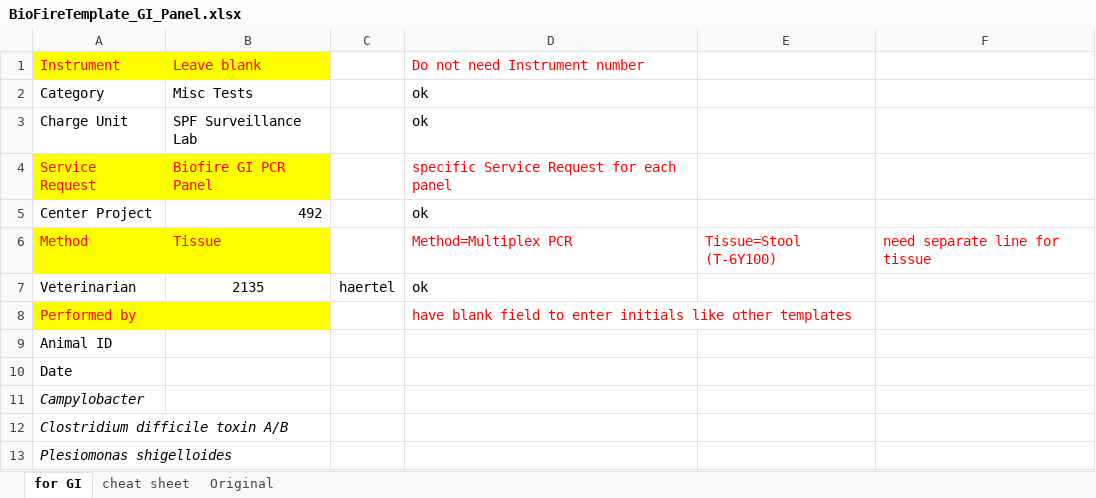
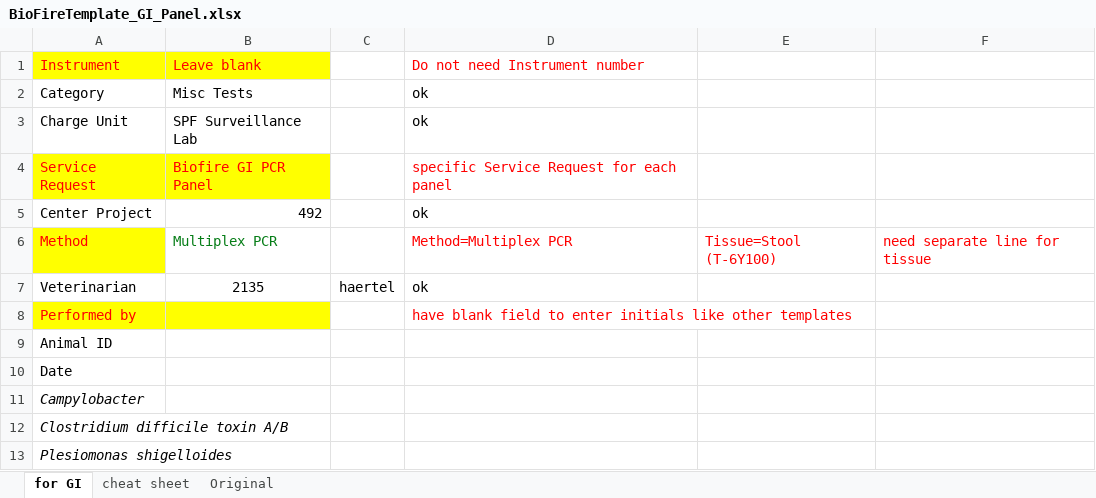
Before and after one commit to LabKey/onprcEHRModules, an Excel workbook: onprc_ehr/resources/web/onprc_ehr/templates/BioFireTemplate_GI_Panel.xlsx, sheet for GI, drawn as a sheet; only a part is shown; values as stored, in another font and other column widths than the file's, no borders; the diff names each change by its address in the sheet, - before the commit and + after, or states it on an @@ line.

Commit message:
modified program to update MultiplexPCR reports

```diff
--- a/onprc_ehr/resources/web/onprc_ehr/templates/BioFireTemplate_GI_Panel.xlsx (sheet for GI)
+++ b/onprc_ehr/resources/web/onprc_ehr/templates/BioFireTemplate_GI_Panel.xlsx (sheet for GI)
-B6: Tissue
+B6: Multiplex PCR
@@ B6 fill: #FFFF00 → none, text colour: #FF0000 → #067D17 @@
```
Also changed, not shown: onprc_ehr/resources/web/onprc_ehr/templates/BioFireTemplate_Respiratory_Panel.xlsx, 1 other file.
